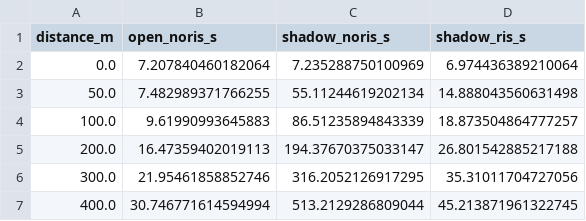
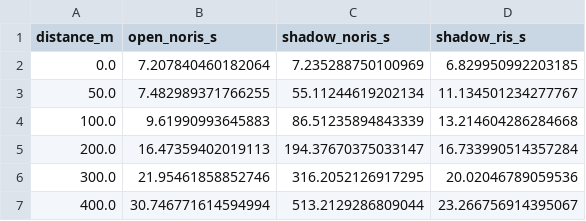
Before and after one commit to veritas1407/Optimization-of-RIS-assisted-UAV-with-fedrated_learning, a CSV file: results_v9/gate/upload_time.csv, drawn as a sheet.

```diff
--- a/results_v9/gate/upload_time.csv
+++ b/results_v9/gate/upload_time.csv
@@ -1,7 +1,7 @@
 distance_m,open_noris_s,shadow_noris_s,shadow_ris_s
-0.0,7.207840460182064,7.235288750100969,6.974436389210064
-50.0,7.482989371766255,55.11244619202134,14.888043560631498
-100.0,9.61990993645883,86.51235894843339,18.873504864777257
-200.0,16.47359402019113,194.37670375033147,26.801542885217188
-300.0,21.95461858852746,316.2052126917295,35.31011704727056
-400.0,30.746771614594994,513.2129286809044,45.213871961322745
+0.0,7.207840460182064,7.235288750100969,6.829950992203185
+50.0,7.482989371766255,55.11244619202134,11.134501234277767
+100.0,9.61990993645883,86.51235894843339,13.214604286284668
+200.0,16.47359402019113,194.37670375033147,16.733990514357284
+300.0,21.95461858852746,316.2052126917295,20.02046789059536
+400.0,30.746771614594994,513.2129286809044,23.266756914395067
```
Also changed, not shown: 1 other file.
